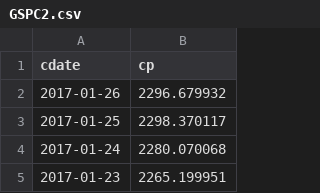
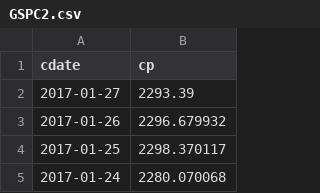
Before and after one commit to danbikle/spy611v2, a CSV file: public/csv/GSPC2.csv, drawn as a sheet; only a part is shown; the shorter side is filled out with more unchanged rows.

```diff
--- a/public/csv/GSPC2.csv
+++ b/public/csv/GSPC2.csv
@@ -1,2 +1,3 @@
 cdate,cp
+2017-01-27,2293.39
 2017-01-26,2296.679932
```
Also changed, not shown: public/csv/ftrGSPC2.csv, 2 other files.
